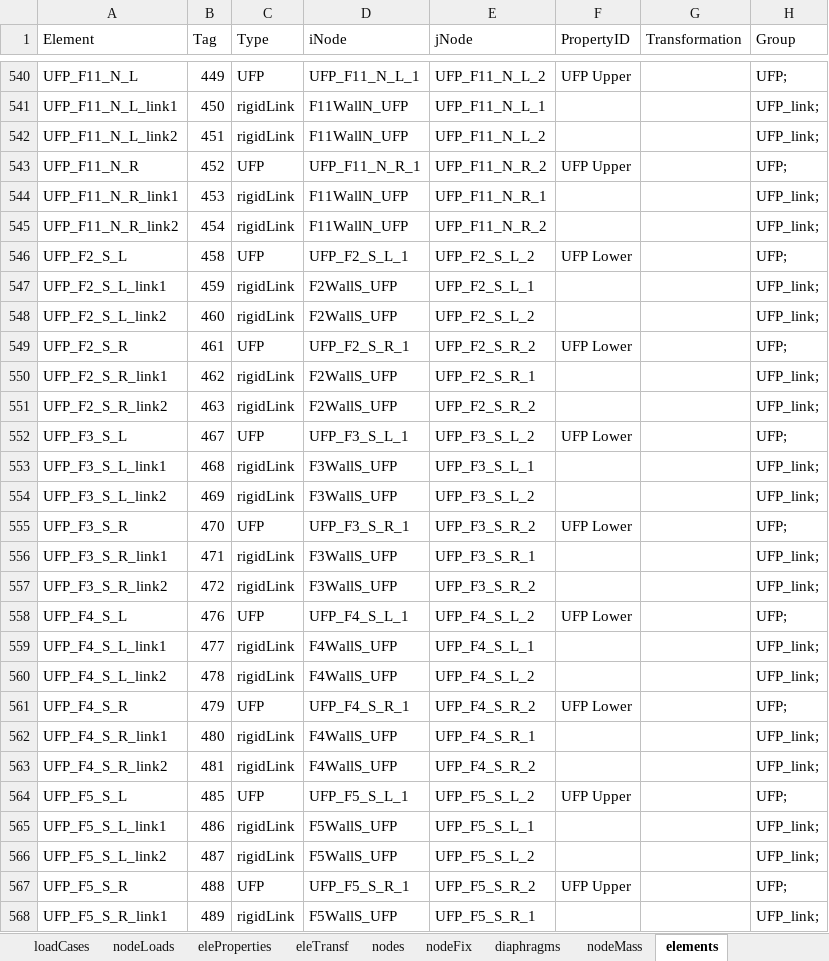
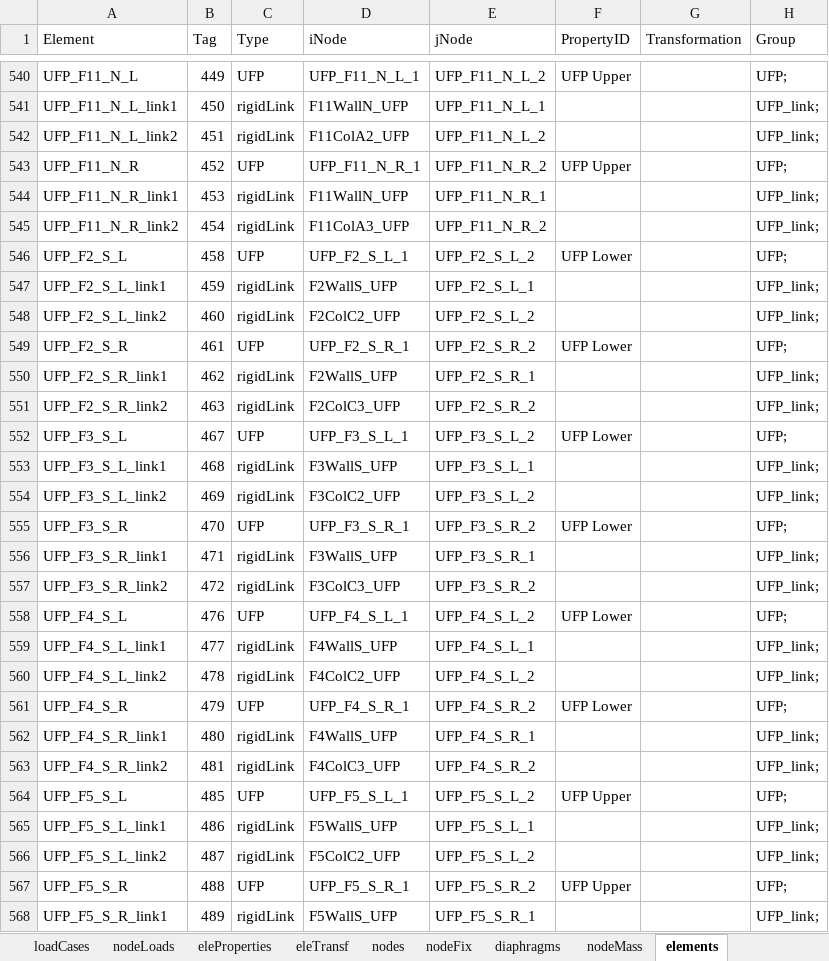
Before and after one commit to wilway256/3D_Model_Workshop, an Excel workbook: Model_Builder.xlsm, sheet elements, drawn as a sheet; only a part is shown, gaps mark what is left out; values as stored, in another font and other column widths than the file's, no borders; the diff covers the shown part only; the diff names each change by its address in the sheet, - before the commit and + after, or states it on an @@ line.

```diff
--- a/Model_Builder.xlsm (sheet elements)
+++ b/Model_Builder.xlsm (sheet elements)
-D542 (iNode): F11WallN_UFP
+D542 (iNode): F11ColA2_UFP
-D545 (iNode): F11WallN_UFP
+D545 (iNode): F11ColA3_UFP
-D548 (iNode): F2WallS_UFP
+D548 (iNode): F2ColC2_UFP
-D551 (iNode): F2WallS_UFP
+D551 (iNode): F2ColC3_UFP
-D554 (iNode): F3WallS_UFP
+D554 (iNode): F3ColC2_UFP
-D557 (iNode): F3WallS_UFP
+D557 (iNode): F3ColC3_UFP
-D560 (iNode): F4WallS_UFP
+D560 (iNode): F4ColC2_UFP
-D563 (iNode): F4WallS_UFP
+D563 (iNode): F4ColC3_UFP
-D566 (iNode): F5WallS_UFP
+D566 (iNode): F5ColC2_UFP
```
Also changed, not shown: 71 edited cells elsewhere in this sheet.
